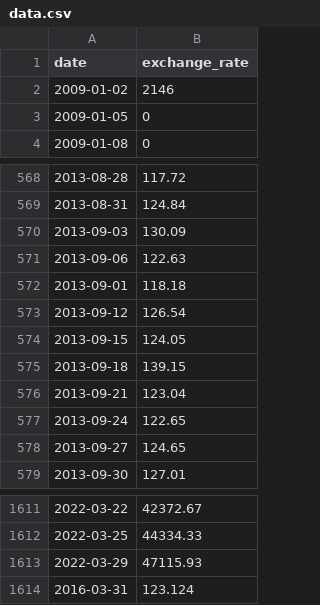
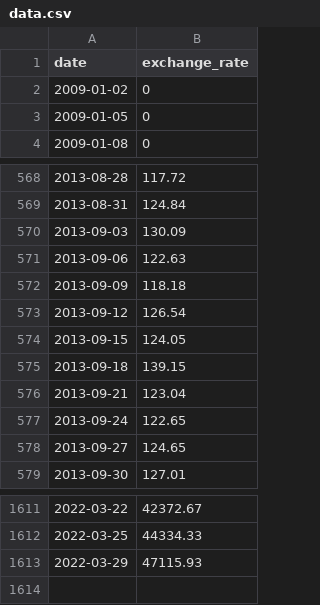
Before and after one commit to Vaache/CPP, a CSV file: Module_09/ex00/data.csv, drawn as a sheet; only a part is shown, gaps mark what is left out.

```diff
--- a/Module_09/ex00/data.csv
+++ b/Module_09/ex00/data.csv
@@ -1,3 +1,3 @@
 date,exchange_rate
-2009-01-02,2146
+2009-01-02,0
 2009-01-05,0
@@ -571,3 +571,3 @@ date,exchange_rate
 2013-09-06,122.63
-2013-09-01,118.18
+2013-09-09,118.18
 2013-09-12,126.54
@@ -1613,2 +1613 @@ date,exchange_rate
 2022-03-29,47115.93
-2016-03-31,123.124
```
Also changed, not shown: 4 other files.
